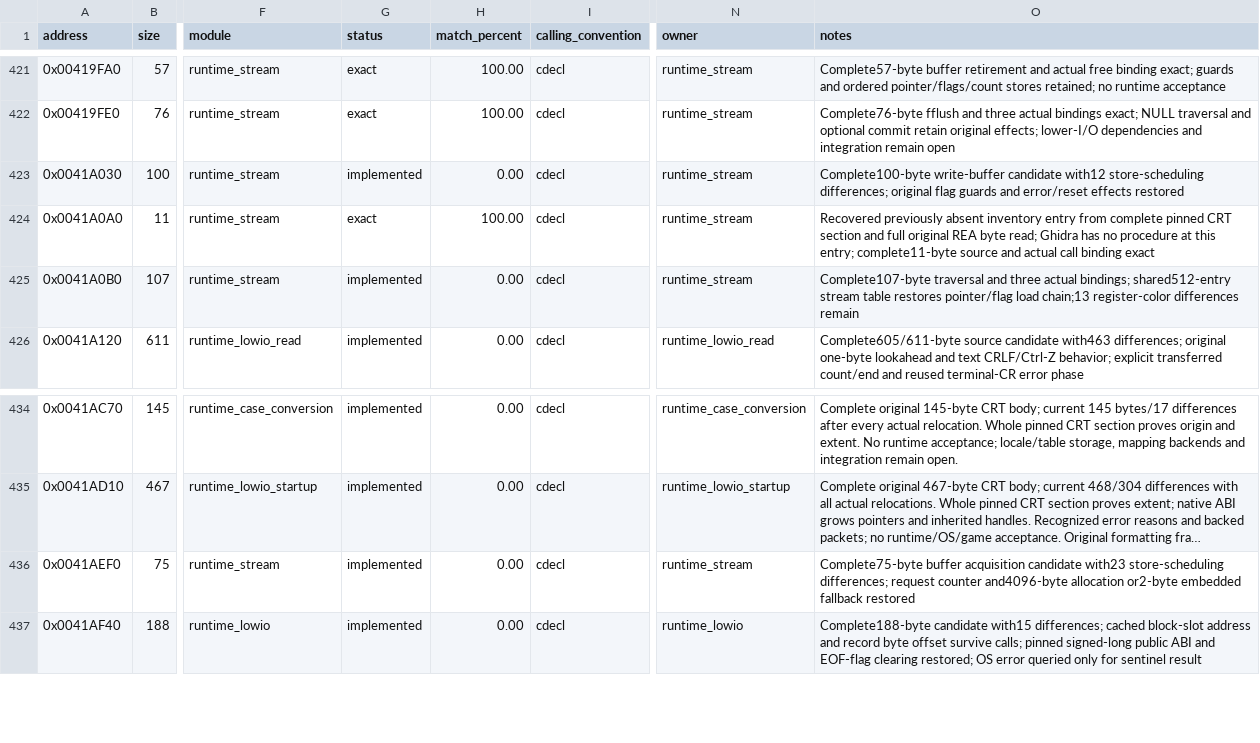
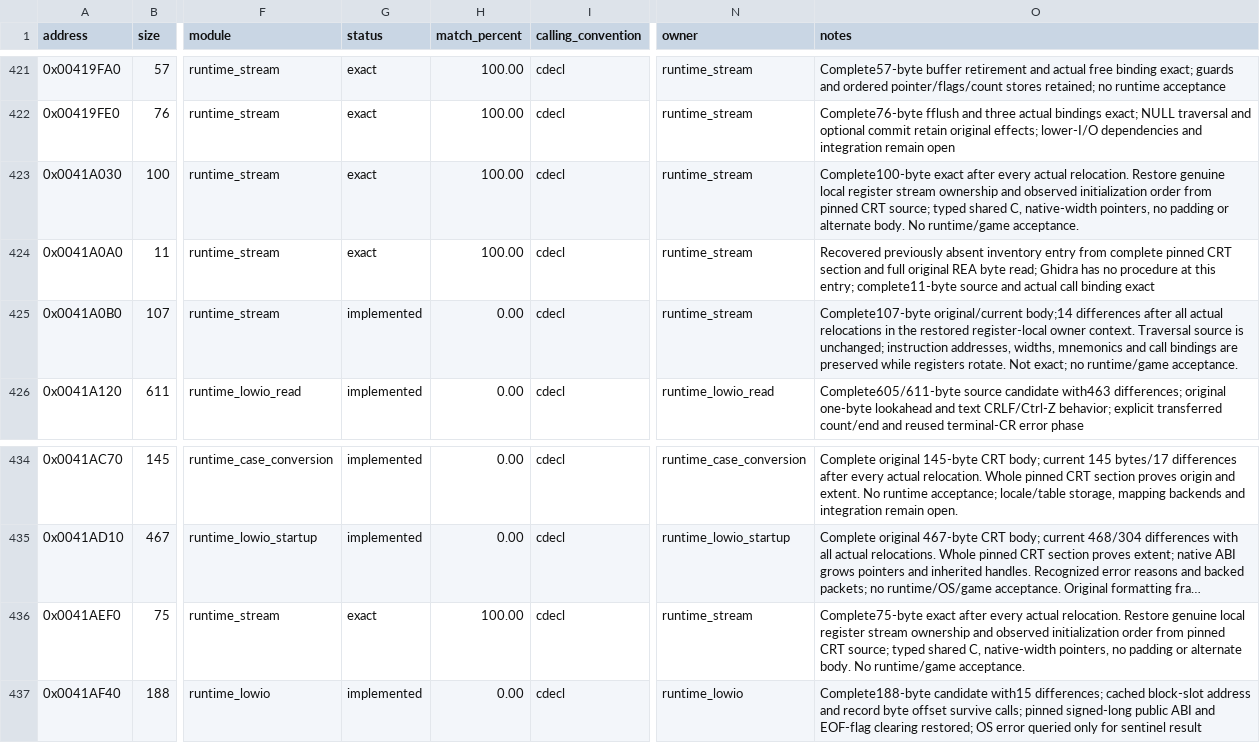
Before and after one commit to N0zoM1z0/dx-ball, a CSV file: config/functions.csv, drawn as a sheet; only a part is shown, gaps mark what is left out; long unchanged cells end in …; the diff names each change by its address in the sheet, - before the commit and + after, or states it on an @@ line.

Commit message:
gpt-6.1-sol: restore exact CRT buffer register locals
Recover genuine local register stream ownership from shipped _getbuf.c and fflush.c, with REG1/REG2/REG3 grounded by cruntime.h. Buffer acquisition75 and flushing100 now match complete original code through all three actual relocations. Exact338 to340, code70140 to70315; source457 and metadata136 unchanged.

Four VC4/native/i686 producer sets compare all six owner functions. Preserve all338 prior exacts and108 outside-owner candidates with verified unchanged inputs/products; semantic249 unchanged. Traversal source is reverted unchanged, but owner context rotates registers and changes107/13 to107/14. Complete instruction layouts and actual call relocations are retained; no false exact or semantic refresh. Reuse full pinned CRT members and retained REA evidence, with local source identities frozen privately. No provider session, runtime tests or game builds; no evidence removed.

```diff
--- a/config/functions.csv
+++ b/config/functions.csv
-G423 (status): implemented
+G423 (status): exact
-H423 (match_percent): 0.00
+H423 (match_percent): 100.00
-O423 (notes): Complete100-byte write-buffer candidate with12 store-scheduling differences; original flag guards and error/reset effects restored
+O423 (notes): Complete100-byte exact after every actual relocation. Restore genuine local register stream ownership and observed initialization order from pinned CRT source; typed shared C, native-width pointers, no padding or alternate body. No runtime/game acceptance.
-O425 (notes): Complete107-byte traversal and three actual bindings; shared512-entry stream table restores pointer/flag load chain;13 register-color differences remain
+O425 (notes): Complete107-byte original/current body;14 differences after all actual relocations in the restored register-local owner context. Traversal source is unchanged; instruction addresses, widths, mnemonics and call bindings are preserved while registers rotate. Not exact; no runtime/game acceptance.
-G436 (status): implemented
+G436 (status): exact
-H436 (match_percent): 0.00
+H436 (match_percent): 100.00
-O436 (notes): Complete75-byte buffer acquisition candidate with23 store-scheduling differences; request counter and4096-byte allocation or2-byte embedded fallback restored
+O436 (notes): Complete75-byte exact after every actual relocation. Restore genuine local register stream ownership and observed initialization order from pinned CRT source; typed shared C, native-width pointers, no padding or alternate body. No runtime/game acceptance.
```
Also changed, not shown: config/implemented.csv, config/matches.csv, 7 other files.
